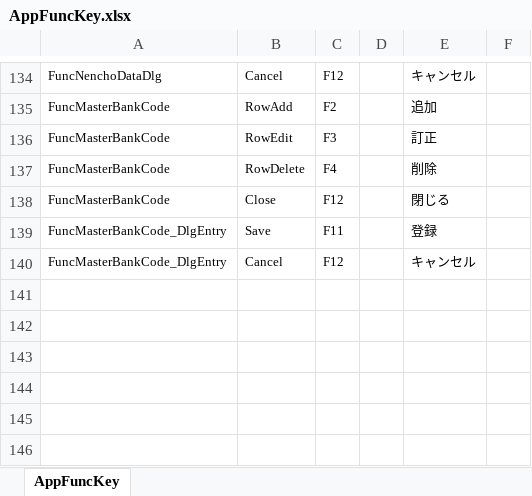
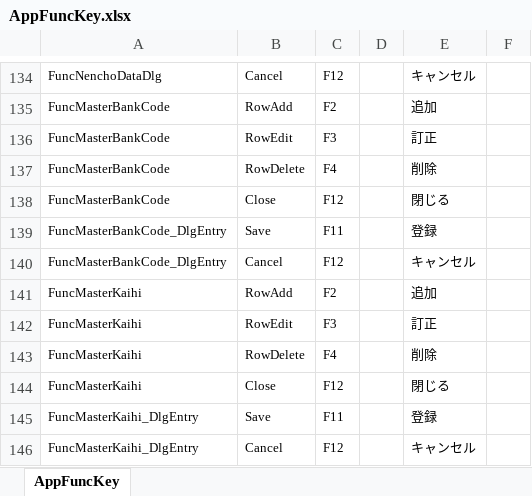
Before and after one commit to ymgsoft-tada/FMKaiin, an Excel workbook: _doc/AppFuncKey.xlsx, sheet AppFuncKey, drawn as a sheet; only a part is shown, gaps mark what is left out; values as stored, in another font and other column widths than the file's, no borders; the diff names each change by its address in the sheet, - before the commit and + after, or states it on an @@ line.

```diff
--- a/_doc/AppFuncKey.xlsx (sheet AppFuncKey)
+++ b/_doc/AppFuncKey.xlsx (sheet AppFuncKey)
+row 141: FuncMasterKaihi | RowAdd | F2 |  | 追加
+row 142: FuncMasterKaihi | RowEdit | F3 |  | 訂正
+row 143: FuncMasterKaihi | RowDelete | F4 |  | 削除
+row 144: FuncMasterKaihi | Close | F12 |  | 閉じる
+row 145: FuncMasterKaihi_DlgEntry | Save | F11 |  | 登録
+row 146: FuncMasterKaihi_DlgEntry | Cancel | F12 |  | キャンセル
```
Also changed, not shown: 23 other files.
